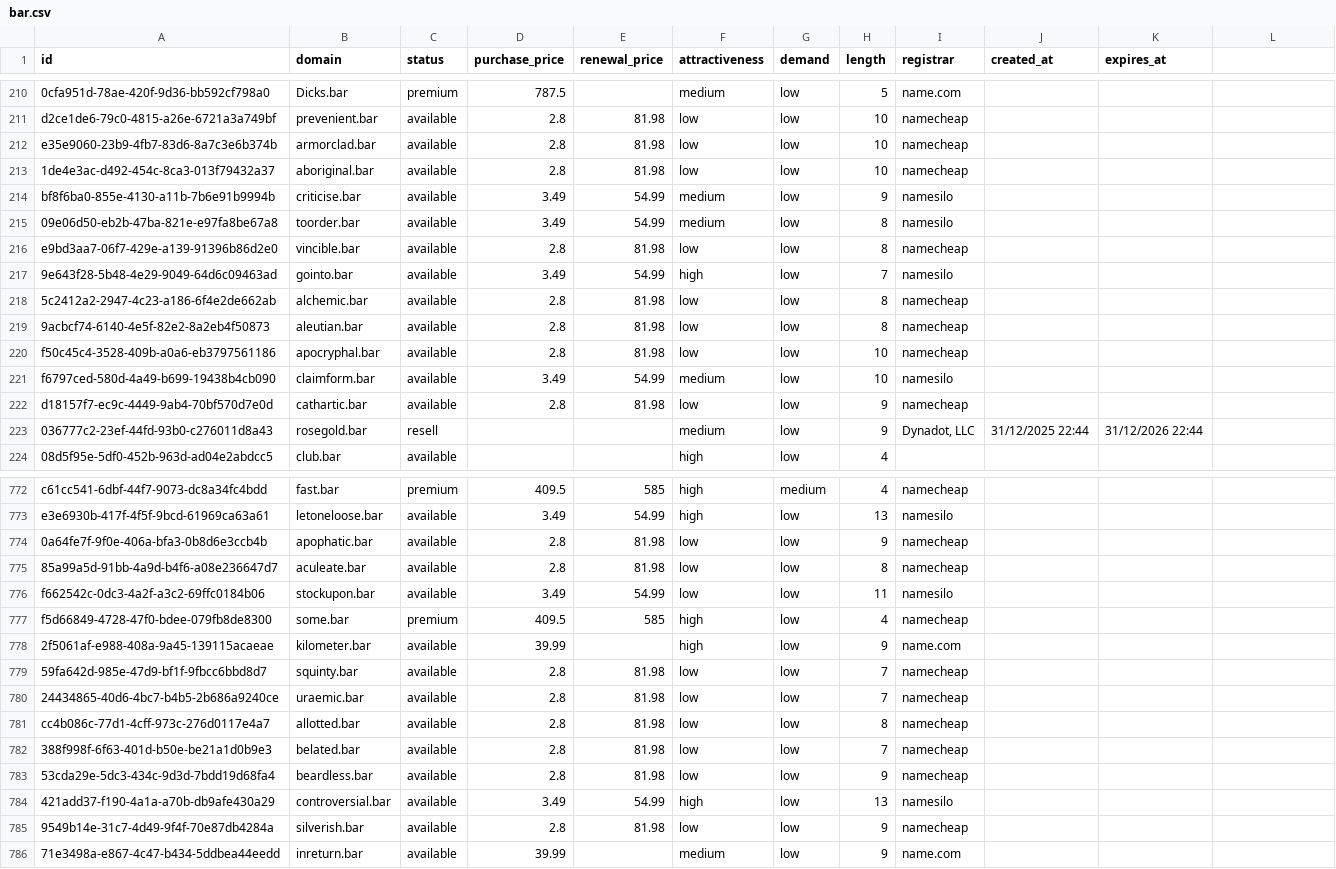
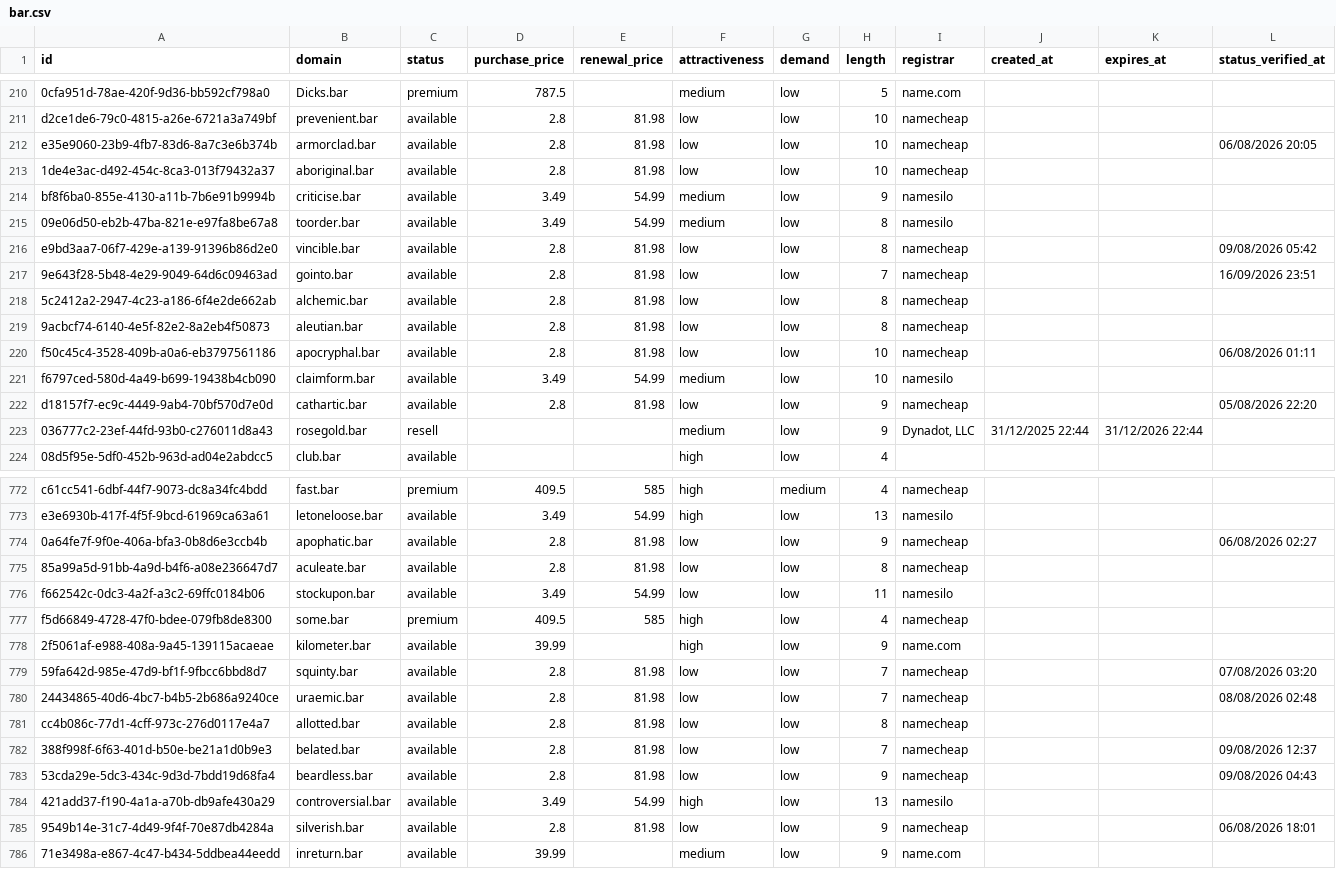
Before and after one commit to UniqueDomains/bar-oneword-domains, a CSV file: bar.csv, drawn as a sheet; only a part is shown, gaps mark what is left out; the diff covers the shown part only.

```diff
--- a/bar.csv
+++ b/bar.csv
@@ -1 +1 @@
-id,domain,status,purchase_price,renewal_price,attractiveness,demand,length,registrar,created_at,expires_at
+id,domain,status,purchase_price,renewal_price,attractiveness,demand,length,registrar,created_at,expires_at,status_verified_at
@@ -212 +212 @@ d2ce1de6-79c0-4815-a26e-6721a3a749bf,prevenient.bar,available,2.8,81.98,low,low,
-e35e9060-23b9-4fb7-83d6-8a7c3e6b374b,armorclad.bar,available,2.8,81.98,low,low,10,namecheap,,
+e35e9060-23b9-4fb7-83d6-8a7c3e6b374b,armorclad.bar,available,2.8,81.98,low,low,10,namecheap,,,06/08/2026 20:05
@@ -216,2 +216,2 @@ bf8f6ba0-855e-4130-a11b-7b6e91b9994b,criticise.bar,available,3.49,54.99,medium,l
-e9bd3aa7-06f7-429e-a139-91396b86d2e0,vincible.bar,available,2.8,81.98,low,low,8,namecheap,,
-9e643f28-5b48-4e29-9049-64d6c09463ad,gointo.bar,available,3.49,54.99,high,low,7,namesilo,,
+e9bd3aa7-06f7-429e-a139-91396b86d2e0,vincible.bar,available,2.8,81.98,low,low,8,namecheap,,,09/08/2026 05:42
+9e643f28-5b48-4e29-9049-64d6c09463ad,gointo.bar,available,2.8,81.98,low,low,7,namecheap,,,16/09/2026 23:51
@@ -220 +220 @@ e9bd3aa7-06f7-429e-a139-91396b86d2e0,vincible.bar,available,2.8,81.98,low,low,8,
-f50c45c4-3528-409b-a0a6-eb3797561186,apocryphal.bar,available,2.8,81.98,low,low,10,namecheap,,
+f50c45c4-3528-409b-a0a6-eb3797561186,apocryphal.bar,available,2.8,81.98,low,low,10,namecheap,,,06/08/2026 01:11
@@ -222 +222 @@ f6797ced-580d-4a49-b699-19438b4cb090,claimform.bar,available,3.49,54.99,medium,l
-d18157f7-ec9c-4449-9ab4-70bf570d7e0d,cathartic.bar,available,2.8,81.98,low,low,9,namecheap,,
+d18157f7-ec9c-4449-9ab4-70bf570d7e0d,cathartic.bar,available,2.8,81.98,low,low,9,namecheap,,,05/08/2026 22:20
@@ -774 +774 @@ e3e6930b-417f-4f5f-9bcd-61969ca63a61,letoneloose.bar,available,3.49,54.99,high,l
-0a64fe7f-9f0e-406a-bfa3-0b8d6e3ccb4b,apophatic.bar,available,2.8,81.98,low,low,9,namecheap,,
+0a64fe7f-9f0e-406a-bfa3-0b8d6e3ccb4b,apophatic.bar,available,2.8,81.98,low,low,9,namecheap,,,06/08/2026 02:27
@@ -779,2 +779,2 @@ f5d66849-4728-47f0-bdee-079fb8de8300,some.bar,premium,409.5,585,high,low,4,namec
-59fa642d-985e-47d9-bf1f-9fbcc6bbd8d7,squinty.bar,available,2.8,81.98,low,low,7,namecheap,,
-24434865-40d6-4bc7-b4b5-2b686a9240ce,uraemic.bar,available,2.8,81.98,low,low,7,namecheap,,
+59fa642d-985e-47d9-bf1f-9fbcc6bbd8d7,squinty.bar,available,2.8,81.98,low,low,7,namecheap,,,07/08/2026 03:20
+24434865-40d6-4bc7-b4b5-2b686a9240ce,uraemic.bar,available,2.8,81.98,low,low,7,namecheap,,,08/08/2026 02:48
@@ -782,2 +782,2 @@ cc4b086c-77d1-4cff-973c-276d0117e4a7,allotted.bar,available,2.8,81.98,low,low,8,
-388f998f-6f63-401d-b50e-be21a1d0b9e3,belated.bar,available,2.8,81.98,low,low,7,namecheap,,
-53cda29e-5dc3-434c-9d3d-7bdd19d68fa4,beardless.bar,available,2.8,81.98,low,low,9,namecheap,,
+388f998f-6f63-401d-b50e-be21a1d0b9e3,belated.bar,available,2.8,81.98,low,low,7,namecheap,,,09/08/2026 12:37
+53cda29e-5dc3-434c-9d3d-7bdd19d68fa4,beardless.bar,available,2.8,81.98,low,low,9,namecheap,,,09/08/2026 04:43
@@ -785 +785 @@ cc4b086c-77d1-4cff-973c-276d0117e4a7,allotted.bar,available,2.8,81.98,low,low,8,
-9549b14e-31c7-4d49-9f4f-70e87db4284a,silverish.bar,available,2.8,81.98,low,low,9,namecheap,,
+9549b14e-31c7-4d49-9f4f-70e87db4284a,silverish.bar,available,2.8,81.98,low,low,9,namecheap,,,06/08/2026 18:01
```
Also changed, not shown: 132 edited cells elsewhere in this file, 6 other files.
